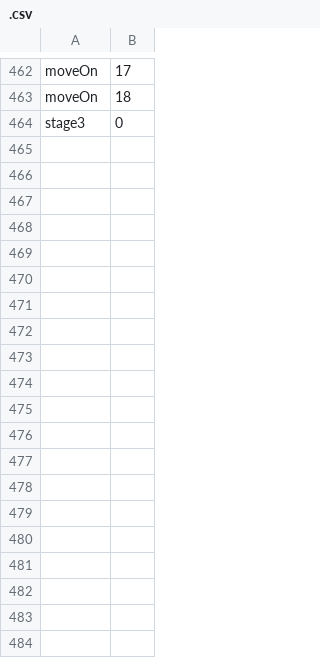
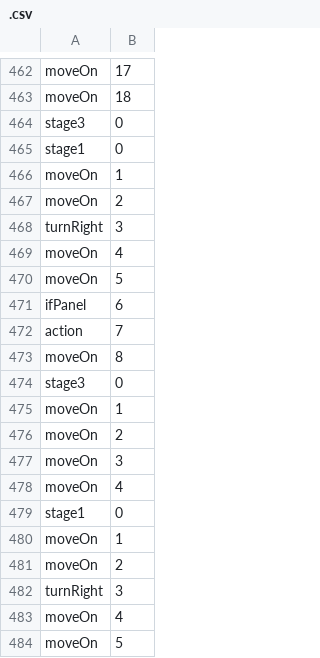
Before and after one commit to asahitoymura/unity-project, a CSV file: Assets/Resources/CSV/.csv, drawn as a sheet; only a part is shown, gaps mark what is left out; the diff covers the shown part only.

```diff
--- a/Assets/Resources/CSV/.csv
+++ b/Assets/Resources/CSV/.csv
@@ -464 +464,21 @@ moveOn,18
 stage3,0
+stage1,0
+moveOn,1
+moveOn,2
+turnRight,3
+moveOn,4
+moveOn,5
+ifPanel,6
+action,7
+moveOn,8
+stage3,0
+moveOn,1
+moveOn,2
+moveOn,3
+moveOn,4
+stage1,0
+moveOn,1
+moveOn,2
+turnRight,3
+moveOn,4
+moveOn,5
```
Also changed, not shown: 61 added rows elsewhere in this file, 11 other files.
